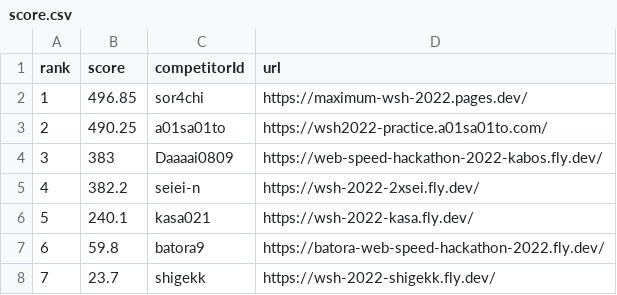
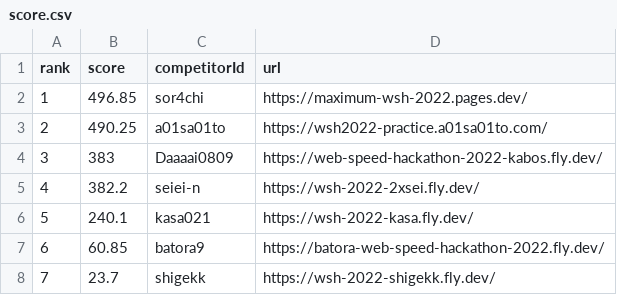
Before and after one commit to saitamau-maximum/web-speed-hackathon-2022-scoring-tool-for-2025, a CSV file: score.csv, drawn as a sheet.

```diff
--- a/score.csv
+++ b/score.csv
@@ -6,3 +6,3 @@ rank,score,competitorId,url
 5,240.1,kasa021,https://wsh-2022-kasa.fly.dev/
-6,59.8,batora9,https://batora-web-speed-hackathon-2022.fly.dev/
+6,60.85,batora9,https://batora-web-speed-hackathon-2022.fly.dev/
 7,23.7,shigekk,https://wsh-2022-shigekk.fly.dev/
```
Also changed, not shown: log.csv, 1 other file.
